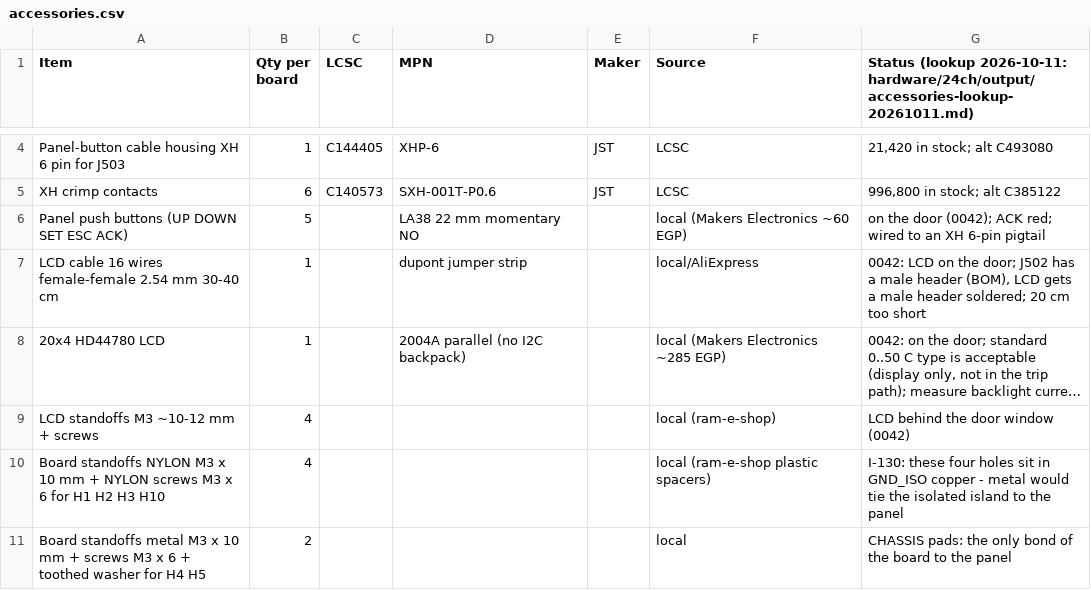
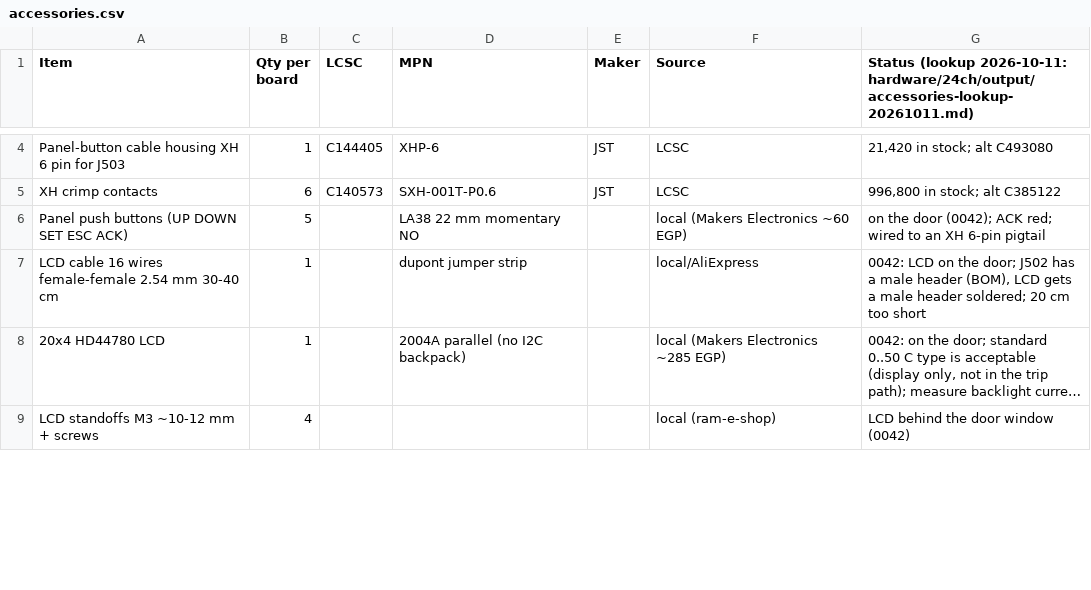
Before and after one commit to mahmoud-elghamry/thermocouple, a CSV file: hardware/24ch/accessories.csv, drawn as a sheet; only a part is shown, gaps mark what is left out; long unchanged cells end in …; removed rows and columns are numbered as before the commit, all else as after; the diff covers the shown part only; the diff names each change by its address in the sheet, - before the commit and + after, or states it on an @@ line.

```diff
--- a/hardware/24ch/accessories.csv
+++ b/hardware/24ch/accessories.csv
-row 10: Board standoffs NYLON M3 x 10 mm + NYLON screws M3 x 6 for H1 H2 H3 H10 | 4 |  |  |  | local (ram-e-shop plastic spacers) | I-130: these four holes sit in GND_ISO copper - metal would tie the isolated island to the panel
-row 11: Board standoffs metal M3 x 10 mm + screws M3 x 6 + toothed washer for H4 H5 | 2 |  |  |  | local | CHASSIS pads: the only bond of the board to the panel
```
Also changed, not shown: 1 added row and 5 edited cells elsewhere in this file.
